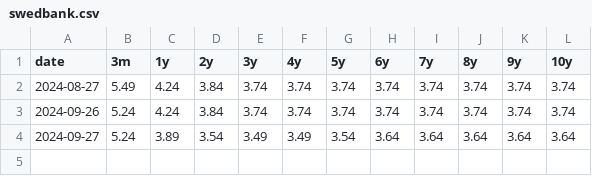
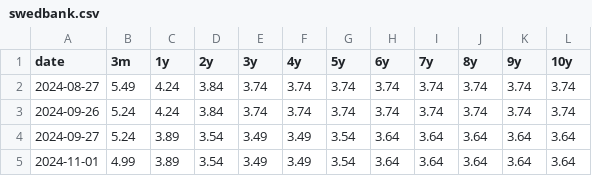
Before and after one commit to flerpan01/interest-rates, a CSV file: swedbank.csv, drawn as a sheet.

```diff
--- a/swedbank.csv
+++ b/swedbank.csv
@@ -4 +4,2 @@ date,3m,1y,2y,3y,4y,5y,6y,7y,8y,9y,10y
 2024-09-27,5.24,3.89,3.54,3.49,3.49,3.54,3.64,3.64,3.64,3.64,3.64
+2024-11-01,4.99,3.89,3.54,3.49,3.49,3.54,3.64,3.64,3.64,3.64,3.64
```
